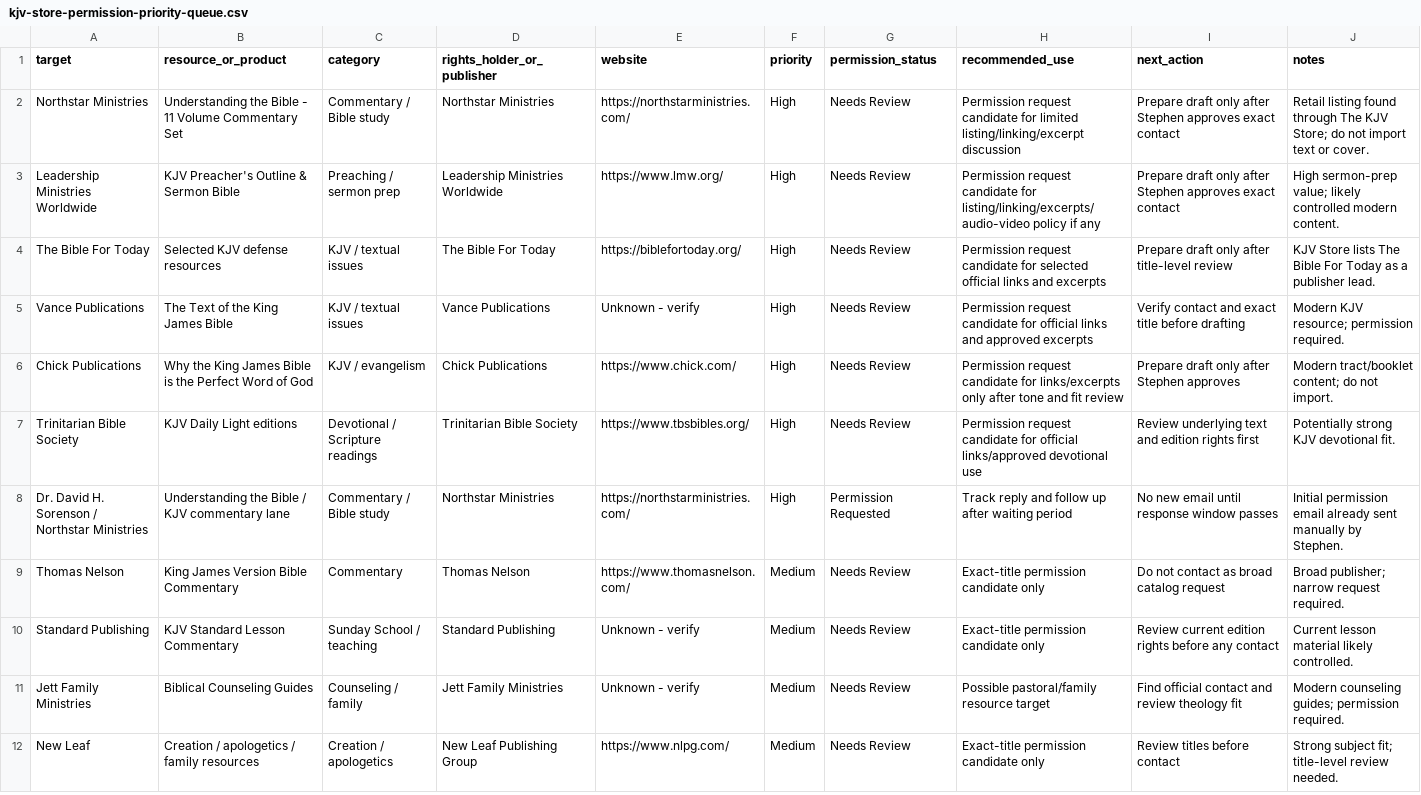
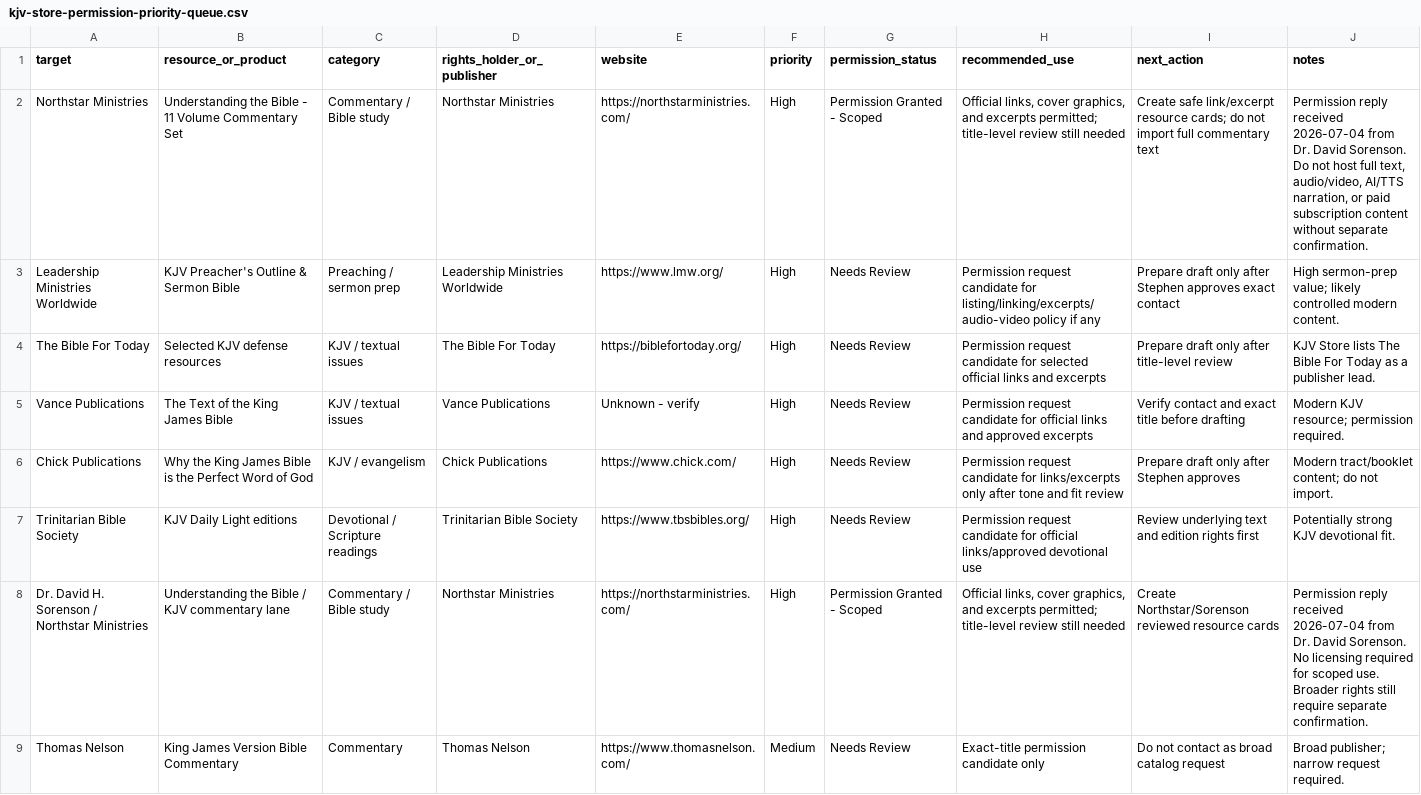
Before and after one commit to scheerfactor/bible-study-app, a CSV file: data/library/acquisition/kjv-store-permission-priority-queue.csv, drawn as a sheet; only a part is shown; the shorter side is filled out with more unchanged rows.

```diff
--- a/data/library/acquisition/kjv-store-permission-priority-queue.csv
+++ b/data/library/acquisition/kjv-store-permission-priority-queue.csv
@@ -1,3 +1,3 @@
 target,resource_or_product,category,rights_holder_or_publisher,website,priority,permission_status,recommended_use,next_action,notes
-Northstar Ministries,Understanding the Bible - 11 Volume Commentary Set,Commentary / Bible study,Northstar Ministries,https://northstarministries.com/,High,Needs Review,Permission request candidate for limited listing/linking/excerpt discussion,Prepare draft only after Stephen approves exact contact,"Retail listing found through The KJV Store; do not import text or cover."
+Northstar Ministries,Understanding the Bible - 11 Volume Commentary Set,Commentary / Bible study,Northstar Ministries,https://northstarministries.com/,High,Permission Granted - Scoped,"Official links, cover graphics, and excerpts permitted; title-level review still needed","Create safe link/excerpt resource cards; do not import full commentary text","Permission reply received 2026-07-04 from Dr. David Sorenson. Do not host full text, audio/video, AI/TTS narration, or paid subscription content without separate confirmation."
 Leadership Ministries Worldwide,KJV Preacher's Outline & Sermon Bible,Preaching / sermon prep,Leadership Ministries Worldwide,https://www.lmw.org/,High,Needs Review,Permission request candidate for listing/linking/excerpts/audio-video policy if any,Prepare draft only after Stephen approves exact contact,"High sermon-prep value; likely controlled modern content."
@@ -7,3 +7,3 @@ Chick Publications,Why the King James Bible is the Perfect Word of God,KJV / eva
 Trinitarian Bible Society,KJV Daily Light editions,Devotional / Scripture readings,Trinitarian Bible Society,https://www.tbsbibles.org/,High,Needs Review,Permission request candidate for official links/approved devotional use,Review underlying text and edition rights first,"Potentially strong KJV devotional fit."
-Dr. David H. Sorenson / Northstar Ministries,Understanding the Bible / KJV commentary lane,Commentary / Bible study,Northstar Ministries,https://northstarministries.com/,High,Permission Requested,Track reply and follow up after waiting period,No new email until response window passes,"Initial permission email already sent manually by Stephen."
+Dr. David H. Sorenson / Northstar Ministries,Understanding the Bible / KJV commentary lane,Commentary / Bible study,Northstar Ministries,https://northstarministries.com/,High,Permission Granted - Scoped,"Official links, cover graphics, and excerpts permitted; title-level review still needed","Create Northstar/Sorenson reviewed resource cards","Permission reply received 2026-07-04 from Dr. David Sorenson. No licensing required for scoped use. Broader rights still require separate confirmation."
 Thomas Nelson,King James Version Bible Commentary,Commentary,Thomas Nelson,https://www.thomasnelson.com/,Medium,Needs Review,Exact-title permission candidate only,Do not contact as broad catalog request,"Broad publisher; narrow request required."
```
Also changed, not shown: data/library/acquisition/kjv-store-permission-email-drafts.csv, data/library/acquisition/next-permission-email-drafts.csv, 18 other files.
